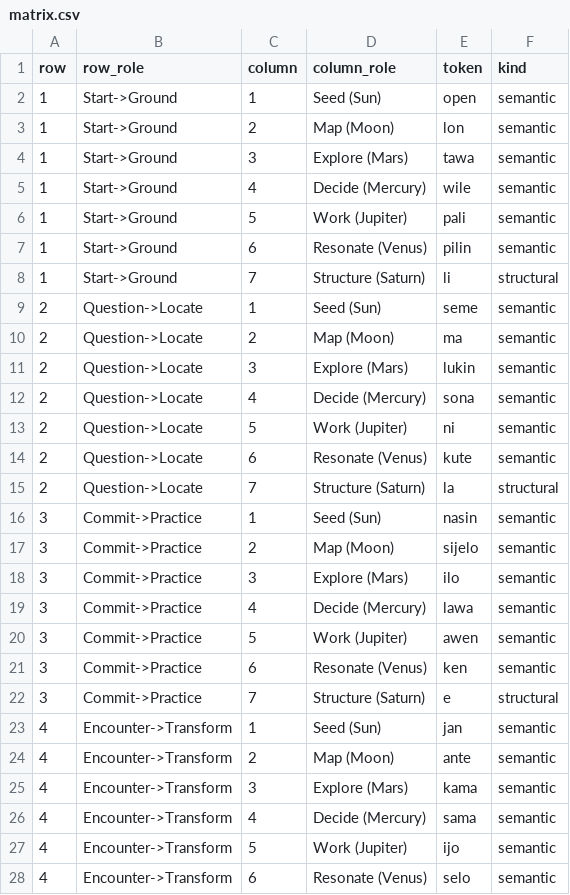
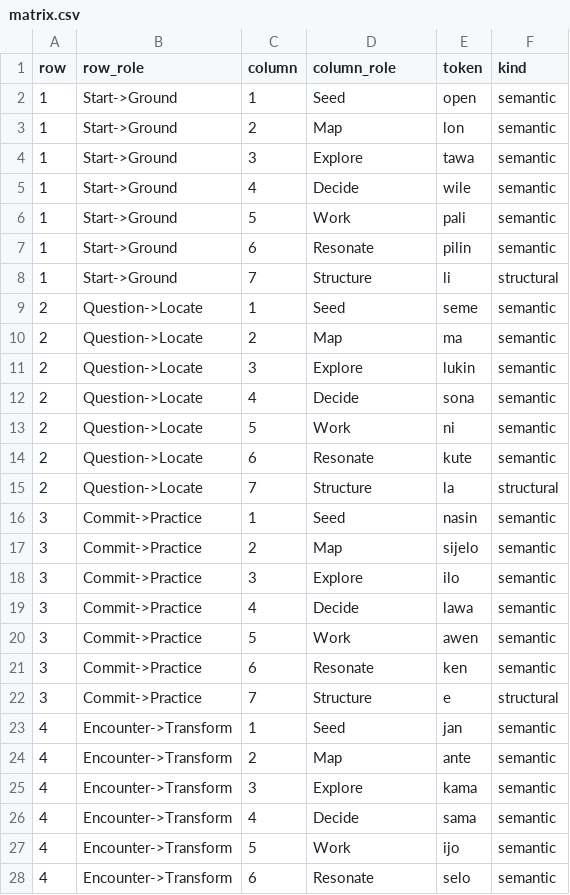
Before and after one commit to demithras/openpona-language-corpus, a CSV file: data/matrix.csv, drawn as a sheet; only a part is shown; the diff covers the shown part only.

```diff
--- a/data/matrix.csv
+++ b/data/matrix.csv
@@ -1,28 +1,28 @@
 row,row_role,column,column_role,token,kind
-1,Start->Ground,1,Seed (Sun),open,semantic
-1,Start->Ground,2,Map (Moon),lon,semantic
-1,Start->Ground,3,Explore (Mars),tawa,semantic
-1,Start->Ground,4,Decide (Mercury),wile,semantic
-1,Start->Ground,5,Work (Jupiter),pali,semantic
-1,Start->Ground,6,Resonate (Venus),pilin,semantic
-1,Start->Ground,7,Structure (Saturn),li,structural
-2,Question->Locate,1,Seed (Sun),seme,semantic
-2,Question->Locate,2,Map (Moon),ma,semantic
-2,Question->Locate,3,Explore (Mars),lukin,semantic
-2,Question->Locate,4,Decide (Mercury),sona,semantic
-2,Question->Locate,5,Work (Jupiter),ni,semantic
-2,Question->Locate,6,Resonate (Venus),kute,semantic
-2,Question->Locate,7,Structure (Saturn),la,structural
-3,Commit->Practice,1,Seed (Sun),nasin,semantic
-3,Commit->Practice,2,Map (Moon),sijelo,semantic
-3,Commit->Practice,3,Explore (Mars),ilo,semantic
-3,Commit->Practice,4,Decide (Mercury),lawa,semantic
-3,Commit->Practice,5,Work (Jupiter),awen,semantic
-3,Commit->Practice,6,Resonate (Venus),ken,semantic
-3,Commit->Practice,7,Structure (Saturn),e,structural
-4,Encounter->Transform,1,Seed (Sun),jan,semantic
-4,Encounter->Transform,2,Map (Moon),ante,semantic
-4,Encounter->Transform,3,Explore (Mars),kama,semantic
-4,Encounter->Transform,4,Decide (Mercury),sama,semantic
-4,Encounter->Transform,5,Work (Jupiter),ijo,semantic
-4,Encounter->Transform,6,Resonate (Venus),selo,semantic
+1,Start->Ground,1,Seed,open,semantic
+1,Start->Ground,2,Map,lon,semantic
+1,Start->Ground,3,Explore,tawa,semantic
+1,Start->Ground,4,Decide,wile,semantic
+1,Start->Ground,5,Work,pali,semantic
+1,Start->Ground,6,Resonate,pilin,semantic
+1,Start->Ground,7,Structure,li,structural
+2,Question->Locate,1,Seed,seme,semantic
+2,Question->Locate,2,Map,ma,semantic
+2,Question->Locate,3,Explore,lukin,semantic
+2,Question->Locate,4,Decide,sona,semantic
+2,Question->Locate,5,Work,ni,semantic
+2,Question->Locate,6,Resonate,kute,semantic
+2,Question->Locate,7,Structure,la,structural
+3,Commit->Practice,1,Seed,nasin,semantic
+3,Commit->Practice,2,Map,sijelo,semantic
+3,Commit->Practice,3,Explore,ilo,semantic
+3,Commit->Practice,4,Decide,lawa,semantic
+3,Commit->Practice,5,Work,awen,semantic
+3,Commit->Practice,6,Resonate,ken,semantic
+3,Commit->Practice,7,Structure,e,structural
+4,Encounter->Transform,1,Seed,jan,semantic
+4,Encounter->Transform,2,Map,ante,semantic
+4,Encounter->Transform,3,Explore,kama,semantic
+4,Encounter->Transform,4,Decide,sama,semantic
+4,Encounter->Transform,5,Work,ijo,semantic
+4,Encounter->Transform,6,Resonate,selo,semantic
```
Also changed, not shown: 15 edited cells elsewhere in this file, data/tokens.csv, openpona/tokens.csv, 23 other files.
